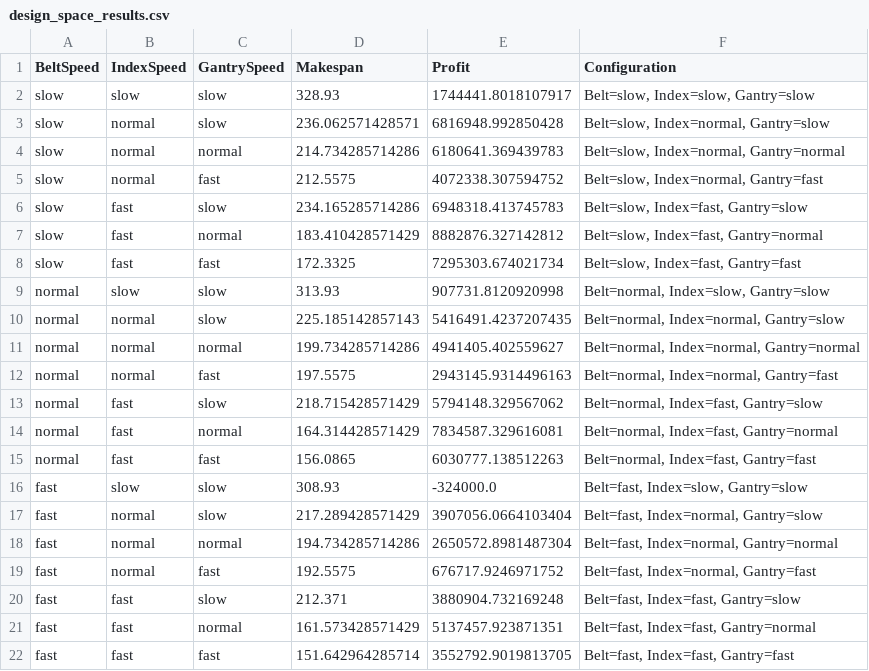
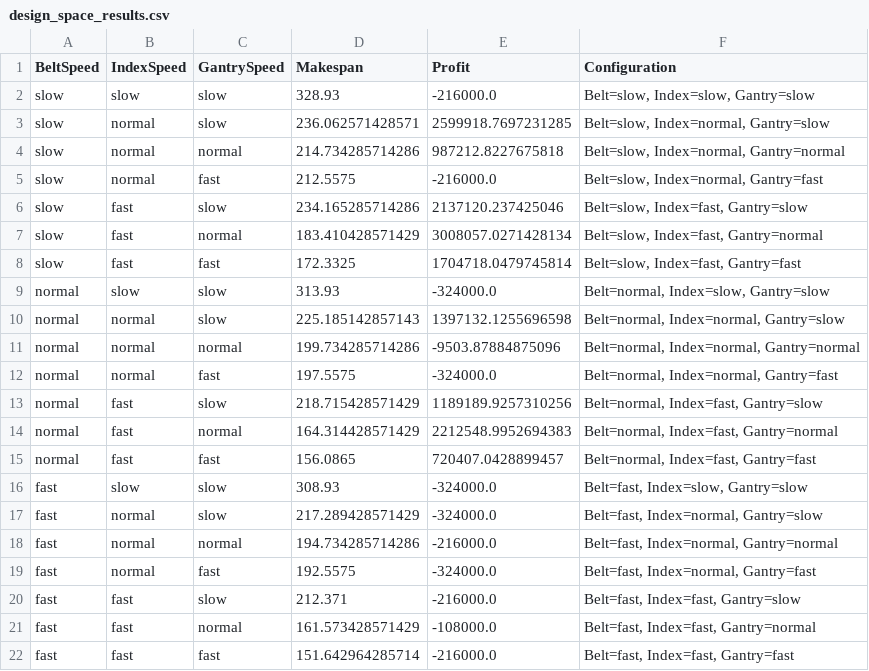
Before and after one commit to danieltyukov/tue-electronic-system-engineering-script, a CSV file: design_space_results.csv, drawn as a sheet.

```diff
--- a/design_space_results.csv
+++ b/design_space_results.csv
@@ -1,22 +1,22 @@
 BeltSpeed,IndexSpeed,GantrySpeed,Makespan,Profit,Configuration
-slow,slow,slow,328.93,1744441.8018107917,"Belt=slow, Index=slow, Gantry=slow"
-slow,normal,slow,236.062571428571,6816948.992850428,"Belt=slow, Index=normal, Gantry=slow"
-slow,normal,normal,214.734285714286,6180641.369439783,"Belt=slow, Index=normal, Gantry=normal"
-slow,normal,fast,212.5575,4072338.307594752,"Belt=slow, Index=normal, Gantry=fast"
-slow,fast,slow,234.165285714286,6948318.413745783,"Belt=slow, Index=fast, Gantry=slow"
-slow,fast,normal,183.410428571429,8882876.327142812,"Belt=slow, Index=fast, Gantry=normal"
-slow,fast,fast,172.3325,7295303.674021734,"Belt=slow, Index=fast, Gantry=fast"
-normal,slow,slow,313.93,907731.8120920998,"Belt=normal, Index=slow, Gantry=slow"
-normal,normal,slow,225.185142857143,5416491.4237207435,"Belt=normal, Index=normal, Gantry=slow"
-normal,normal,normal,199.734285714286,4941405.402559627,"Belt=normal, Index=normal, Gantry=normal"
-normal,normal,fast,197.5575,2943145.9314496163,"Belt=normal, Index=normal, Gantry=fast"
-normal,fast,slow,218.715428571429,5794148.329567062,"Belt=normal, Index=fast, Gantry=slow"
-normal,fast,normal,164.314428571429,7834587.329616081,"Belt=normal, Index=fast, Gantry=normal"
-normal,fast,fast,156.0865,6030777.138512263,"Belt=normal, Index=fast, Gantry=fast"
+slow,slow,slow,328.93,-216000.0,"Belt=slow, Index=slow, Gantry=slow"
+slow,normal,slow,236.062571428571,2599918.7697231285,"Belt=slow, Index=normal, Gantry=slow"
+slow,normal,normal,214.734285714286,987212.8227675818,"Belt=slow, Index=normal, Gantry=normal"
+slow,normal,fast,212.5575,-216000.0,"Belt=slow, Index=normal, Gantry=fast"
+slow,fast,slow,234.165285714286,2137120.237425046,"Belt=slow, Index=fast, Gantry=slow"
+slow,fast,normal,183.410428571429,3008057.0271428134,"Belt=slow, Index=fast, Gantry=normal"
+slow,fast,fast,172.3325,1704718.0479745814,"Belt=slow, Index=fast, Gantry=fast"
+normal,slow,slow,313.93,-324000.0,"Belt=normal, Index=slow, Gantry=slow"
+normal,normal,slow,225.185142857143,1397132.1255696598,"Belt=normal, Index=normal, Gantry=slow"
+normal,normal,normal,199.734285714286,-9503.87884875096,"Belt=normal, Index=normal, Gantry=normal"
+normal,normal,fast,197.5575,-324000.0,"Belt=normal, Index=normal, Gantry=fast"
+normal,fast,slow,218.715428571429,1189189.9257310256,"Belt=normal, Index=fast, Gantry=slow"
+normal,fast,normal,164.314428571429,2212548.9952694383,"Belt=normal, Index=fast, Gantry=normal"
+normal,fast,fast,156.0865,720407.0428899457,"Belt=normal, Index=fast, Gantry=fast"
 fast,slow,slow,308.93,-324000.0,"Belt=fast, Index=slow, Gantry=slow"
-fast,normal,slow,217.289428571429,3907056.0664103404,"Belt=fast, Index=normal, Gantry=slow"
-fast,normal,normal,194.734285714286,2650572.8981487304,"Belt=fast, Index=normal, Gantry=normal"
-fast,normal,fast,192.5575,676717.9246971752,"Belt=fast, Index=normal, Gantry=fast"
-fast,fast,slow,212.371,3880904.732169248,"Belt=fast, Index=fast, Gantry=slow"
-fast,fast,normal,161.573428571429,5137457.923871351,"Belt=fast, Index=fast, Gantry=normal"
-fast,fast,fast,151.642964285714,3552792.9019813705,"Belt=fast, Index=fast, Gantry=fast"
+fast,normal,slow,217.289428571429,-324000.0,"Belt=fast, Index=normal, Gantry=slow"
+fast,normal,normal,194.734285714286,-216000.0,"Belt=fast, Index=normal, Gantry=normal"
+fast,normal,fast,192.5575,-324000.0,"Belt=fast, Index=normal, Gantry=fast"
+fast,fast,slow,212.371,-216000.0,"Belt=fast, Index=fast, Gantry=slow"
+fast,fast,normal,161.573428571429,-108000.0,"Belt=fast, Index=fast, Gantry=normal"
+fast,fast,fast,151.642964285714,-216000.0,"Belt=fast, Index=fast, Gantry=fast"
```
Also changed, not shown: 1 other file.
